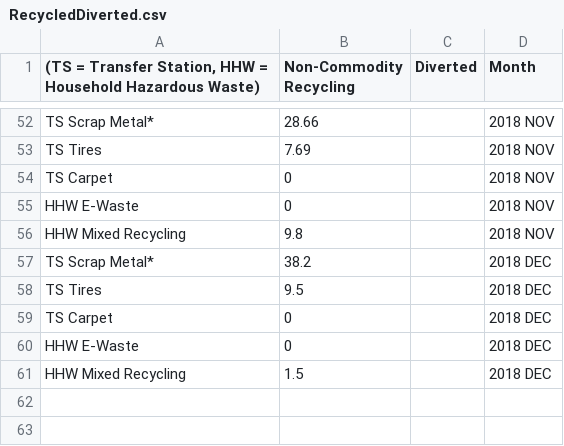
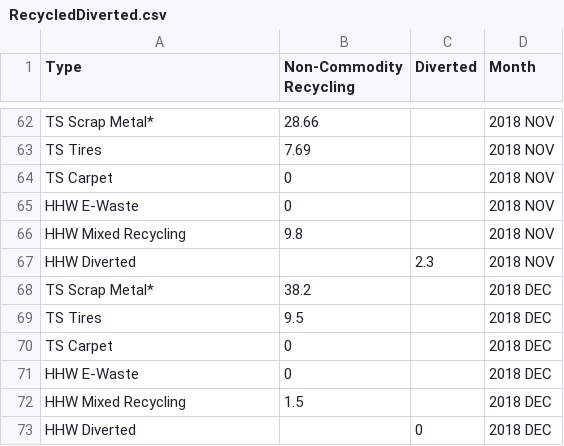
Before and after one commit to q-rai/WasteKnox, a CSV file: data/processed/RecycledDiverted.csv, drawn as a sheet; only a part is shown, gaps mark what is left out; the diff covers the shown part only.

```diff
--- a/data/processed/RecycledDiverted.csv
+++ b/data/processed/RecycledDiverted.csv
@@ -1 +1 @@
-"(TS = Transfer Station,      HHW = Household Hazardous Waste)",Non-Commodity Recycling,Diverted,Month
+Type,Non-Commodity Recycling,Diverted,Month
@@ -56,2 +66,3 @@ HHW E-Waste,0,,2018 NOV
 HHW Mixed Recycling,9.8,,2018 NOV
+HHW Diverted,,2.3,2018 NOV
 TS Scrap Metal*,38.2,,2018 DEC
@@ -61 +72,2 @@ HHW E-Waste,0,,2018 DEC
 HHW Mixed Recycling,1.5,,2018 DEC
+HHW Diverted,,0,2018 DEC
```
Also changed, not shown: 10 added rows elsewhere in this file, data/processed/CommodityRecycling.csv, data/processed/Landfilled.csv, 2 other files.
